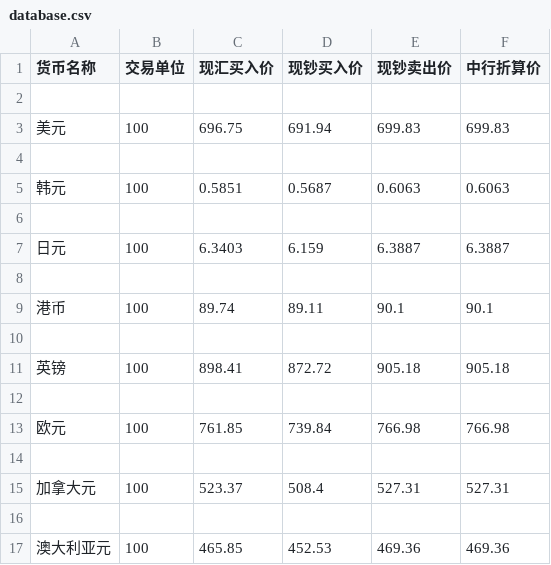
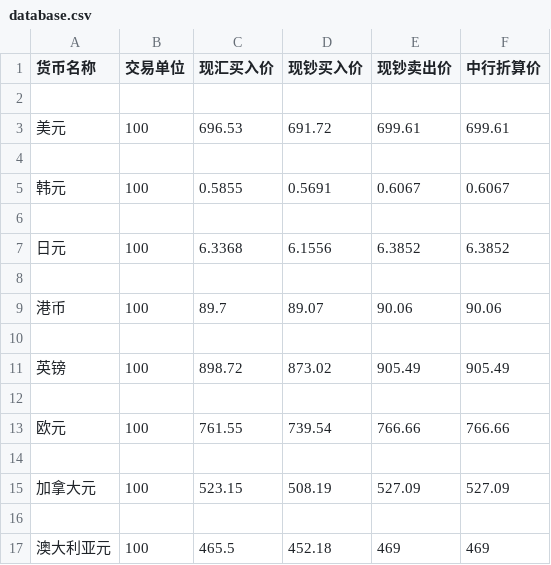
Before and after one commit to ylxy123/Exchange-rate-conversion-procedure, a CSV file: database.csv, drawn as a sheet.

```diff
--- a/database.csv
+++ b/database.csv
@@ -2,16 +2,16 @@
 
-美元,100,696.75,691.94,699.83,699.83
+美元,100,696.53,691.72,699.61,699.61
 
-韩元,100,0.5851,0.5687,0.6063,0.6063
+韩元,100,0.5855,0.5691,0.6067,0.6067
 
-日元,100,6.3403,6.159,6.3887,6.3887
+日元,100,6.3368,6.1556,6.3852,6.3852
 
-港币,100,89.74,89.11,90.1,90.1
+港币,100,89.7,89.07,90.06,90.06
 
-英镑,100,898.41,872.72,905.18,905.18
+英镑,100,898.72,873.02,905.49,905.49
 
-欧元,100,761.85,739.84,766.98,766.98
+欧元,100,761.55,739.54,766.66,766.66
 
-加拿大元,100,523.37,508.4,527.31,527.31
+加拿大元,100,523.15,508.19,527.09,527.09
 
-澳大利亚元,100,465.85,452.53,469.36,469.36
+澳大利亚元,100,465.5,452.18,469,469
```
Also changed, not shown: 4 other files.
